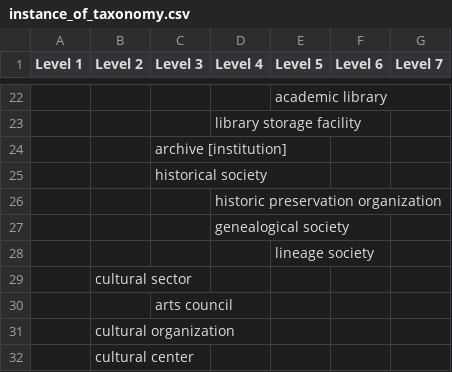
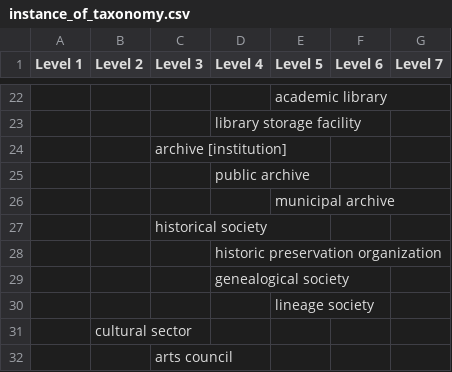
Before and after one commit to AUC-Woodruff-Library/GaNCH-data, a CSV file: data/instance_of_taxonomy.csv, drawn as a sheet; only a part is shown, gaps mark what is left out; the shorter side is filled out with more unchanged rows; the diff names each change by its address in the sheet, - before the commit and + after, or states it on an @@ line.

```diff
--- a/data/instance_of_taxonomy.csv
+++ b/data/instance_of_taxonomy.csv
+row 25:  |  |  | public archive
+row 26:  |  |  |  | municipal archive
```
Also changed, not shown: data/GHRAC.csv.
